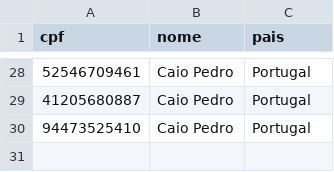
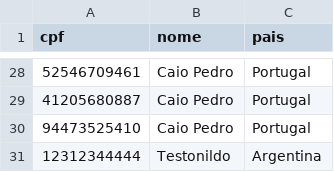
Before and after one commit to caio-cezar/teste_repo, a CSV file: clientes.csv, drawn as a sheet; only a part is shown, gaps mark what is left out; the diff names each change by its address in the sheet, - before the commit and + after, or states it on an @@ line.

```diff
--- a/clientes.csv
+++ b/clientes.csv
+row 31: 12312344444 | Testonildo | Argentina
```
